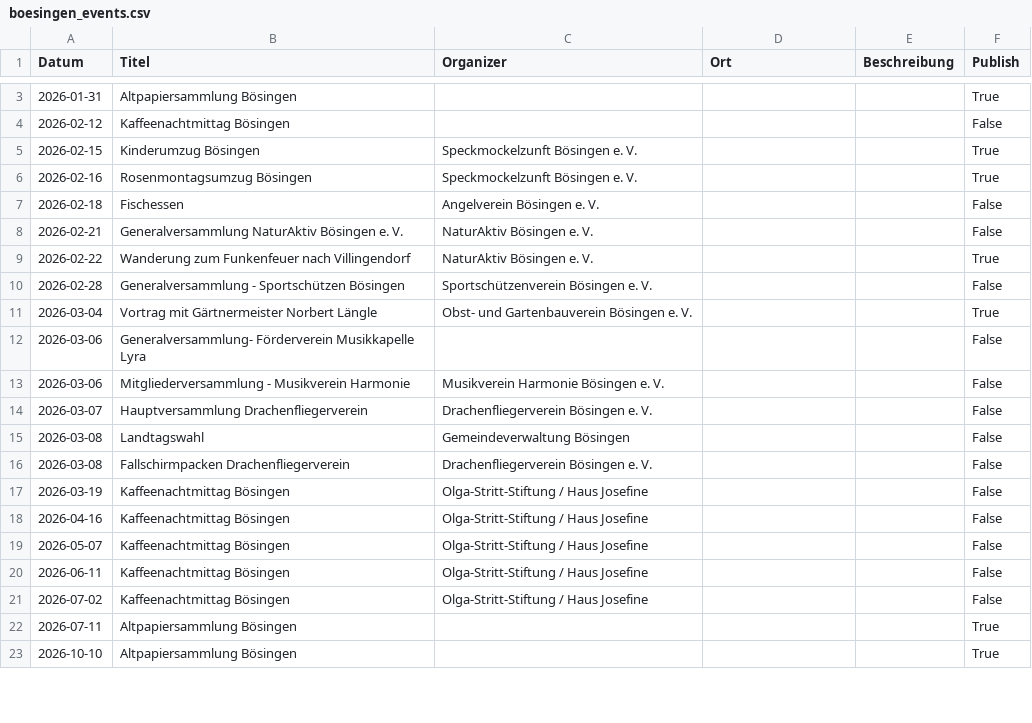
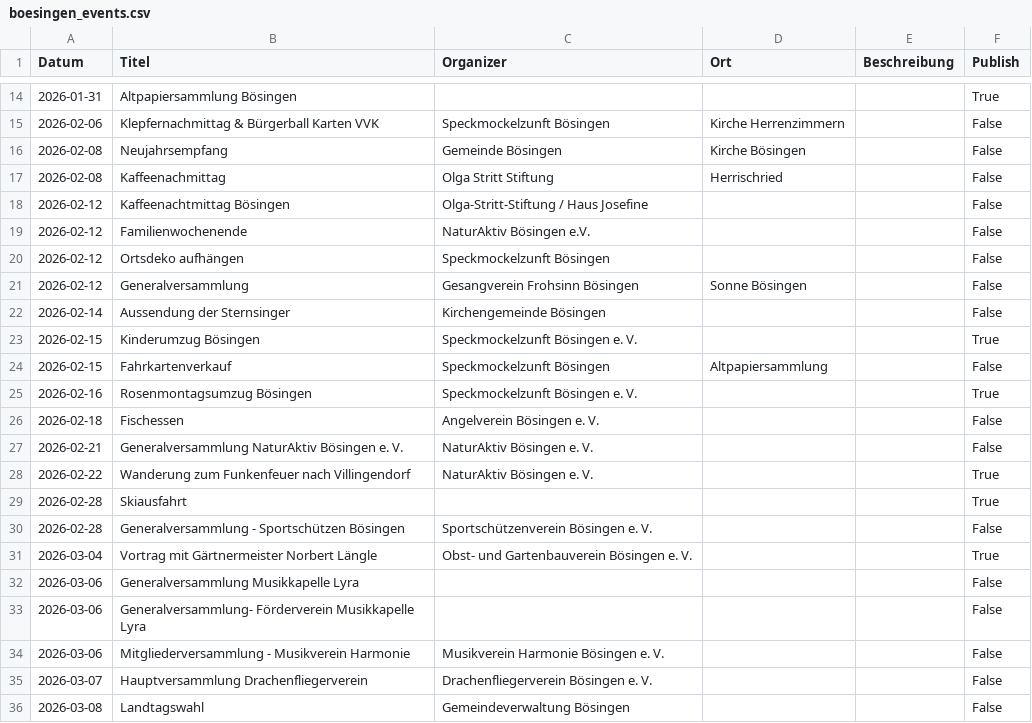
Before and after one commit to rainerth/vrboe, a CSV file: data/boesingen_events.csv, drawn as a sheet; only a part is shown, gaps mark what is left out; the shorter side is filled out with more unchanged rows; the diff covers the shown part only.

Commit message:
integrate: Merge PDF Veranstaltungskalender - 47 events total
- Extracted Seiten 12-14 from termine.pdf (Querformat Veranstaltungskalender)
- Added 19 new January-February 2026 events from PDF
- Merged with existing 28 API-scraped events
- Publish flags auto-set (Umzüge, Feste, Musikveranstaltungen -> True)
- Filtered Herrenzimmern events
- Complete event list ready for Hugo article generation

```diff
--- a/data/boesingen_events.csv
+++ b/data/boesingen_events.csv
@@ -3,4 +14,12 @@ Datum,Titel,Organizer,Ort,Beschreibung,Publish
 2026-01-31,Altpapiersammlung Bösingen,,,,True
-2026-02-12,Kaffeenachtmittag Bösingen,,,,False
+2026-02-06,Klepfernachmittag & Bürgerball Karten VVK,Speckmockelzunft Bösingen,Kirche Herrenzimmern,,False
+2026-02-08,Neujahrsempfang,Gemeinde Bösingen,Kirche Bösingen,,False
+2026-02-08,Kaffeenachmittag,Olga Stritt Stiftung,Herrischried,,False
+2026-02-12,Kaffeenachtmittag Bösingen,Olga-Stritt-Stiftung / Haus Josefine,,,False
+2026-02-12,Familienwochenende,NaturAktiv Bösingen e.V.,,,False
+2026-02-12,Ortsdeko aufhängen,Speckmockelzunft Bösingen,,,False
+2026-02-12,Generalversammlung,Gesangverein Frohsinn Bösingen,Sonne Bösingen,,False
+2026-02-14,Aussendung der Sternsinger,Kirchengemeinde Bösingen,,,False
 2026-02-15,Kinderumzug Bösingen,Speckmockelzunft Bösingen e. V.,,,True
+2026-02-15,Fahrkartenverkauf,Speckmockelzunft Bösingen,Altpapiersammlung,,False
 2026-02-16,Rosenmontagsumzug Bösingen,Speckmockelzunft Bösingen e. V.,,,True
@@ -9,4 +28,6 @@ Datum,Titel,Organizer,Ort,Beschreibung,Publish
 2026-02-22,Wanderung zum Funkenfeuer nach Villingendorf,NaturAktiv Bösingen e. V.,,,True
+2026-02-28,Skiausfahrt,,,,True
 2026-02-28,Generalversammlung - Sportschützen Bösingen,Sportschützenverein Bösingen e. V.,,,False
 2026-03-04,Vortrag mit Gärtnermeister Norbert Längle,Obst- und Gartenbauverein Bösingen e. V.,,,True
+2026-03-06,Generalversammlung Musikkapelle Lyra,,,,False
 2026-03-06,Generalversammlung- Förderverein Musikkapelle Lyra,,,,False
```
Also changed, not shown: 12 added rows and 4 edited cells elsewhere in this file.
